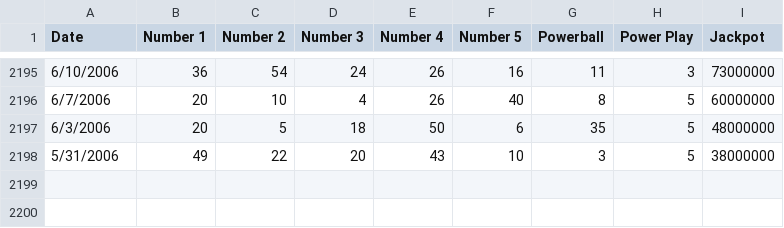
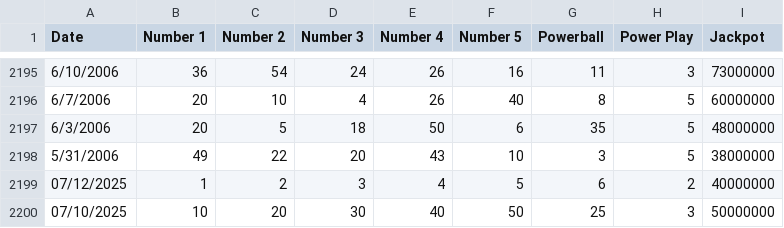
Before and after one commit to orlandobatistac/SHIOL-, a CSV file: data/NCELPowerball.csv, drawn as a sheet; only a part is shown, gaps mark what is left out; the diff names each change by its address in the sheet, - before the commit and + after, or states it on an @@ line.

```diff
--- a/data/NCELPowerball.csv
+++ b/data/NCELPowerball.csv
+row 2199: 07/12/2025 | 1 | 2 | 3 | 4 | 5 | 6 | 2 | 40000000
+row 2200: 07/10/2025 | 10 | 20 | 30 | 40 | 50 | 25 | 3 | 50000000
```
Also changed, not shown: 24 other files.
